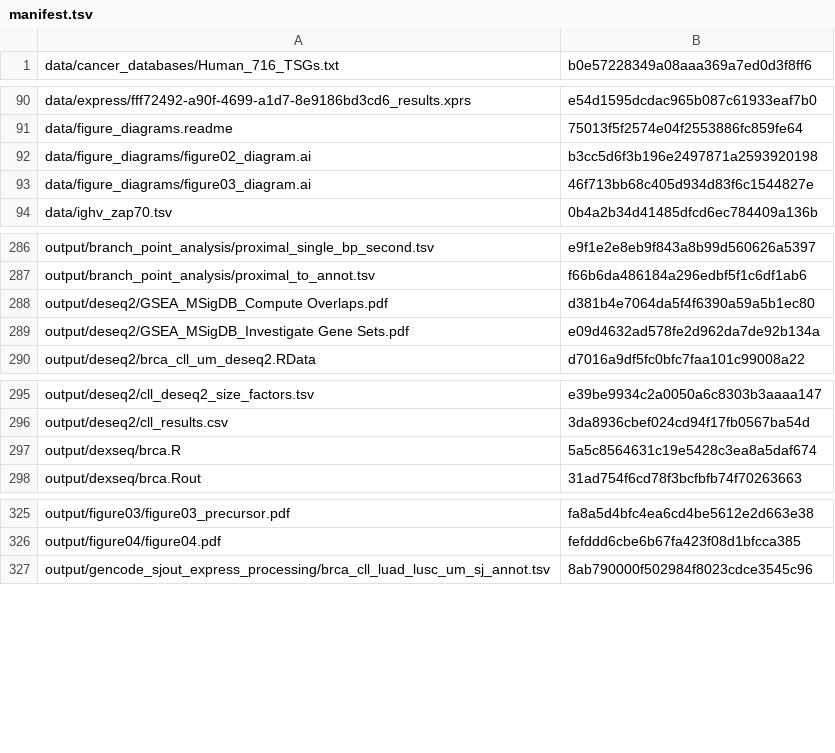
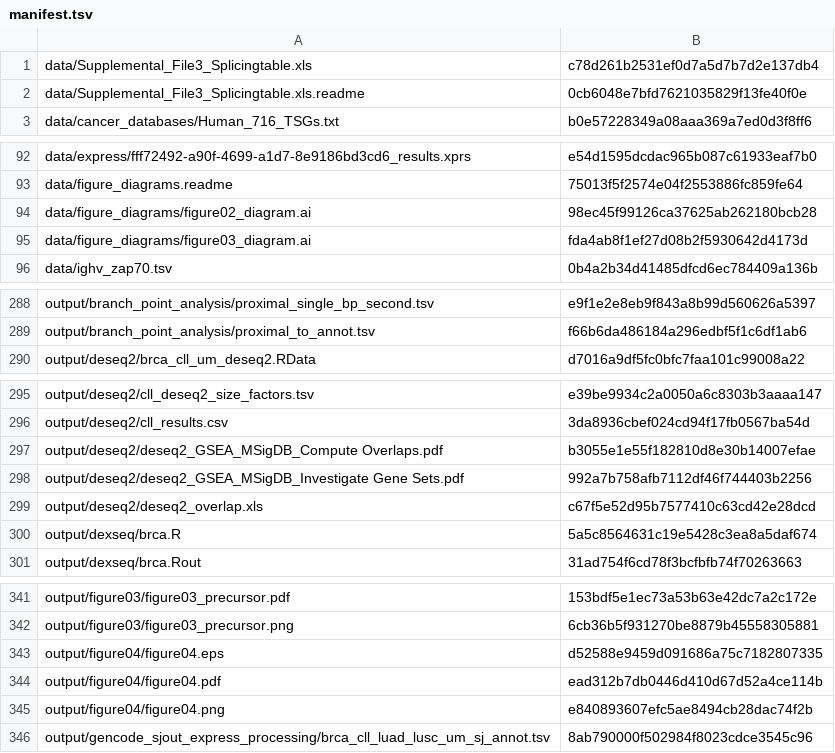
Before and after one commit to cdeboever3/deboever-sf3b1-2015, a TSV file: manifest.tsv, drawn as a sheet; only a part is shown, gaps mark what is left out; removed rows and columns are numbered as before the commit, all else as after; the diff covers the shown part only; the diff names each change by its address in the sheet, - before the commit and + after, or states it on an @@ line.

Commit message:
README/notebook/manifest updates

```diff
--- a/manifest.tsv
+++ b/manifest.tsv
+row 1: data/Supplemental_File3_Splicingtable.xls | c78d261b2531ef0d7a5d7b7d2e137db4
+row 2: data/Supplemental_File3_Splicingtable.xls.readme | 0cb6048e7bfd7621035829f13fe40f0e
-B94: b3cc5d6f3b196e2497871a2593920198
+B94: 98ec45f99126ca37625ab262180bcb28
-B95: 46f713bb68c405d934d83f6c1544827e
+B95: fda4ab8f1ef27d08b2f5930642d4173d
-row 288: output/deseq2/GSEA_MSigDB_Compute Overlaps.pdf | d381b4e7064da5f4f6390a59a5b1ec80
-row 289: output/deseq2/GSEA_MSigDB_Investigate Gene Sets.pdf | e09d4632ad578fe2d962da7de92b134a
+row 297: output/deseq2/deseq2_GSEA_MSigDB_Compute Overlaps.pdf | b3055e1e55f182810d8e30b14007efae
+row 298: output/deseq2/deseq2_GSEA_MSigDB_Investigate Gene Sets.pdf | 992a7b758afb7112df46f744403b2256
+row 299: output/deseq2/deseq2_overlap.xls | c67f5e52d95b7577410c63cd42e28dcd
-B341: fa8a5d4bfc4ea6cd4be5612e2d663e38
+B341: 153bdf5e1ec73a53b63e42dc7a2c172e
+row 342: output/figure03/figure03_precursor.png | 6cb36b5f931270be8879b45558305881
+row 343: output/figure04/figure04.eps | d52588e9459d091686a75c7182807335
-B344: fefddd6cbe6b67fa423f08d1bfcca385
+B344: ead312b7db0446d410d67d52a4ce114b
+row 345: output/figure04/figure04.png | e840893607efc5ae8494cb28dac74f2b
```
Also changed, not shown: 35 added rows, 3 removed rows and 10 edited cells elsewhere in this file, 4 other files.
